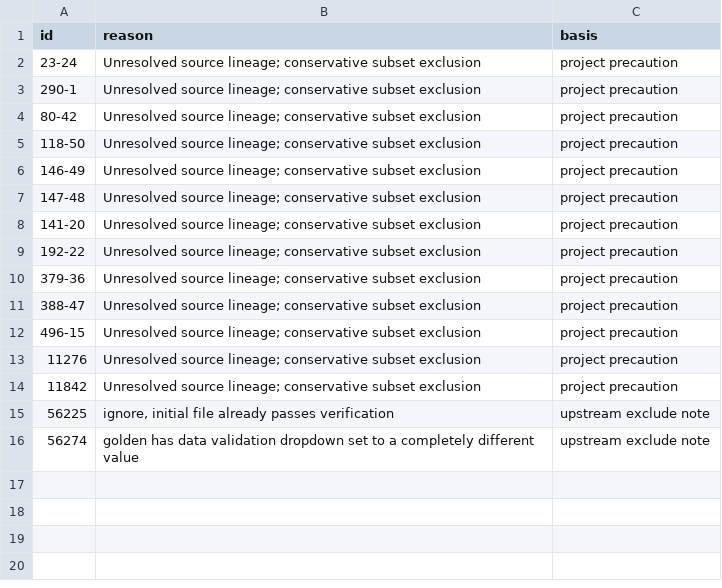
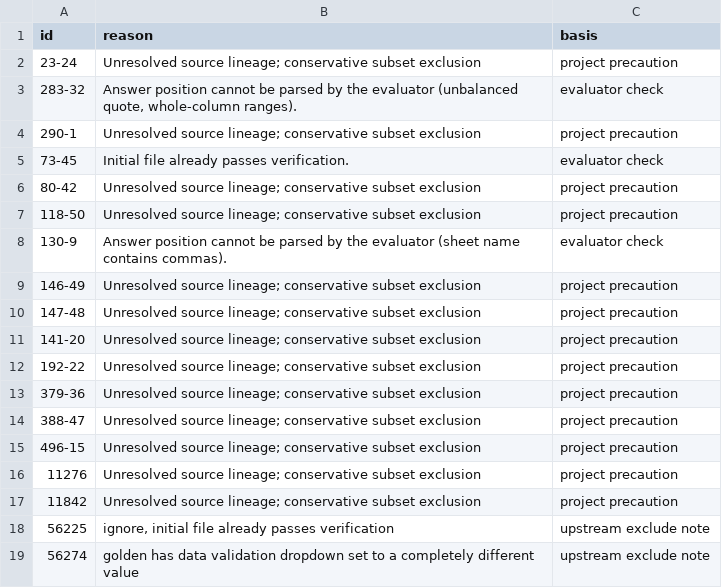
Before and after one commit to vemula20262/skillshift, a CSV file: datasets/120/rejected_tasks.csv, drawn as a sheet; the diff names each change by its address in the sheet, - before the commit and + after, or states it on an @@ line.

Commit message:
Exclude three evaluator-unusable tasks from the 120-task set
130-9 and 283-32 have answer positions the evaluator cannot parse, and
73-45 already passes unmodified. The test split is unchanged.

```diff
--- a/datasets/120/rejected_tasks.csv
+++ b/datasets/120/rejected_tasks.csv
+row 3: 283-32 | Answer position cannot be parsed by the evaluator (unbalanced quote, whole-column ranges). | evaluator check
+row 5: 73-45 | Initial file already passes verification. | evaluator check
+row 8: 130-9 | Answer position cannot be parsed by the evaluator (sheet name contains commas). | evaluator check
```
Also changed, not shown: datasets/120/families.csv, datasets/120/not_selected.csv, 17 other files.
